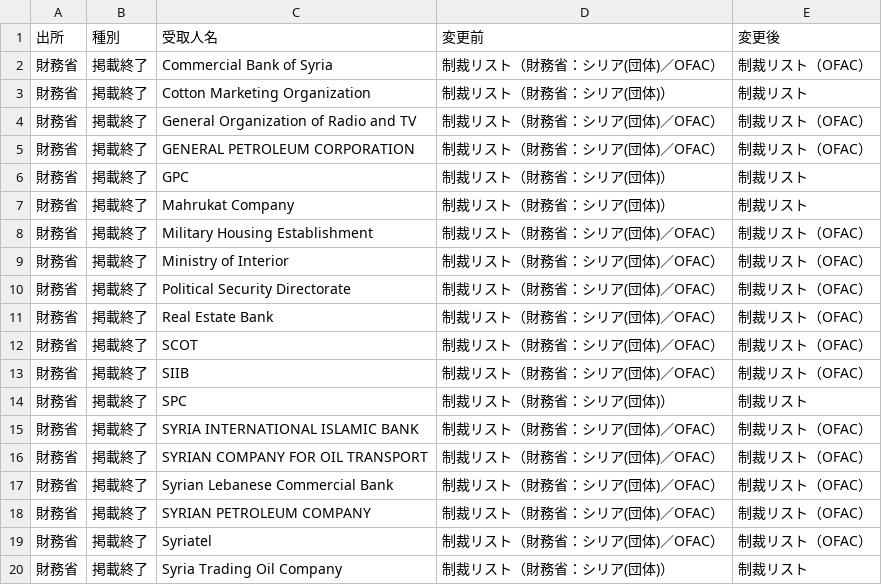
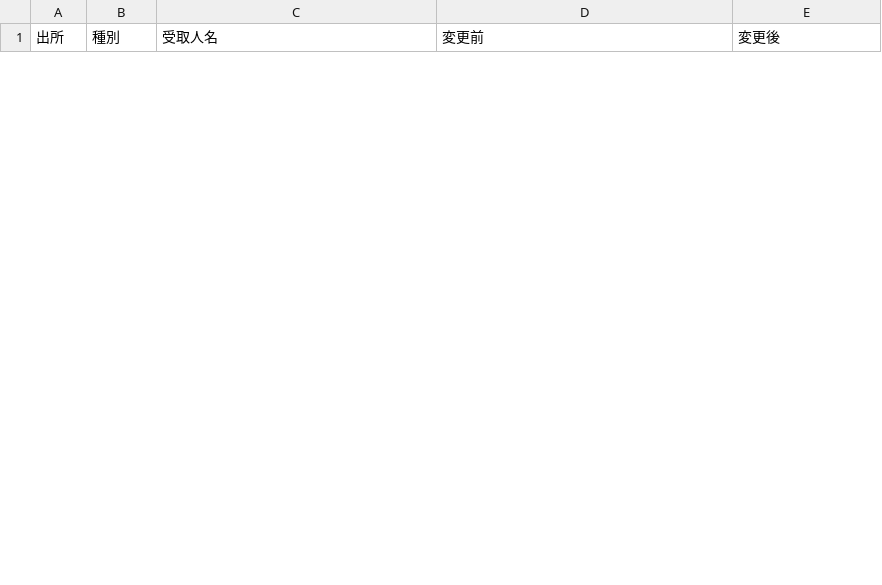
Before and after one commit to kenmizuno-cpu/sanctions-watch, a CSV file: data/diff/latest.csv, drawn as a sheet; only a part is shown; the diff covers the shown part only.

```diff
--- a/data/diff/latest.csv
+++ b/data/diff/latest.csv
@@ -1,20 +1 @@
 出所,種別,受取人名,変更前,変更後
-財務省,掲載終了,Commercial Bank of Syria,制裁リスト（財務省：シリア(団体)／OFAC）,制裁リスト（OFAC）
-財務省,掲載終了,Cotton Marketing Organization,制裁リスト（財務省：シリア(団体)）,制裁リスト
-財務省,掲載終了,General Organization of Radio and TV,制裁リスト（財務省：シリア(団体)／OFAC）,制裁リスト（OFAC）
-財務省,掲載終了,GENERAL PETROLEUM CORPORATION,制裁リスト（財務省：シリア(団体)／OFAC）,制裁リスト（OFAC）
-財務省,掲載終了,GPC,制裁リスト（財務省：シリア(団体)）,制裁リスト
-財務省,掲載終了,Mahrukat Company,制裁リスト（財務省：シリア(団体)）,制裁リスト
-財務省,掲載終了,Military Housing Establishment,制裁リスト（財務省：シリア(団体)／OFAC）,制裁リスト（OFAC）
-財務省,掲載終了,Ministry of Interior,制裁リスト（財務省：シリア(団体)／OFAC）,制裁リスト（OFAC）
-財務省,掲載終了,Political Security Directorate,制裁リスト（財務省：シリア(団体)／OFAC）,制裁リスト（OFAC）
-財務省,掲載終了,Real Estate Bank,制裁リスト（財務省：シリア(団体)／OFAC）,制裁リスト（OFAC）
-財務省,掲載終了,SCOT,制裁リスト（財務省：シリア(団体)／OFAC）,制裁リスト（OFAC）
-財務省,掲載終了,SIIB,制裁リスト（財務省：シリア(団体)／OFAC）,制裁リスト（OFAC）
-財務省,掲載終了,SPC,制裁リスト（財務省：シリア(団体)）,制裁リスト
-財務省,掲載終了,SYRIA INTERNATIONAL ISLAMIC BANK,制裁リスト（財務省：シリア(団体)／OFAC）,制裁リスト（OFAC）
-財務省,掲載終了,SYRIAN COMPANY FOR OIL TRANSPORT,制裁リスト（財務省：シリア(団体)／OFAC）,制裁リスト（OFAC）
-財務省,掲載終了,Syrian Lebanese Commercial Bank,制裁リスト（財務省：シリア(団体)／OFAC）,制裁リスト（OFAC）
-財務省,掲載終了,SYRIAN PETROLEUM COMPANY,制裁リスト（財務省：シリア(団体)／OFAC）,制裁リスト（OFAC）
-財務省,掲載終了,Syriatel,制裁リスト（財務省：シリア(団体)／OFAC）,制裁リスト（OFAC）
-財務省,掲載終了,Syria Trading Oil Company,制裁リスト（財務省：シリア(団体)）,制裁リスト
```
Also changed, not shown: 1 added row and 20 removed rows elsewhere in this file, data/dashboard/changes.csv, data/dashboard/status.csv, 4 other files.
